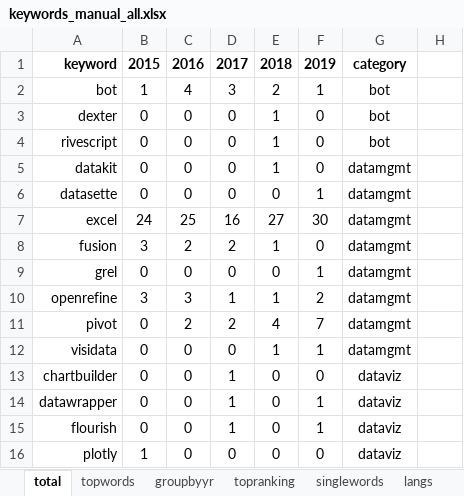
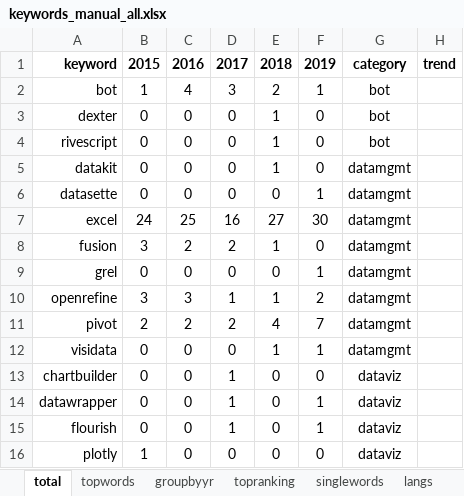
Before and after one commit to ericayee/senior-project, an Excel workbook: data/keywords_manual_all.xlsx, sheet total, drawn as a sheet; only a part is shown; values as stored, in another font and other column widths than the file's, no borders; table styles not drawn; the diff names each change by its address in the sheet, - before the commit and + after, or states it on an @@ line.

```diff
--- a/data/keywords_manual_all.xlsx (sheet total)
+++ b/data/keywords_manual_all.xlsx (sheet total)
-H1: (empty)
+H1: trend
-B11: 0
+B11: 2
```
Also changed, not shown: sheet groupbyyr, sheet langs, other sheet tabs, charts or pictures.
